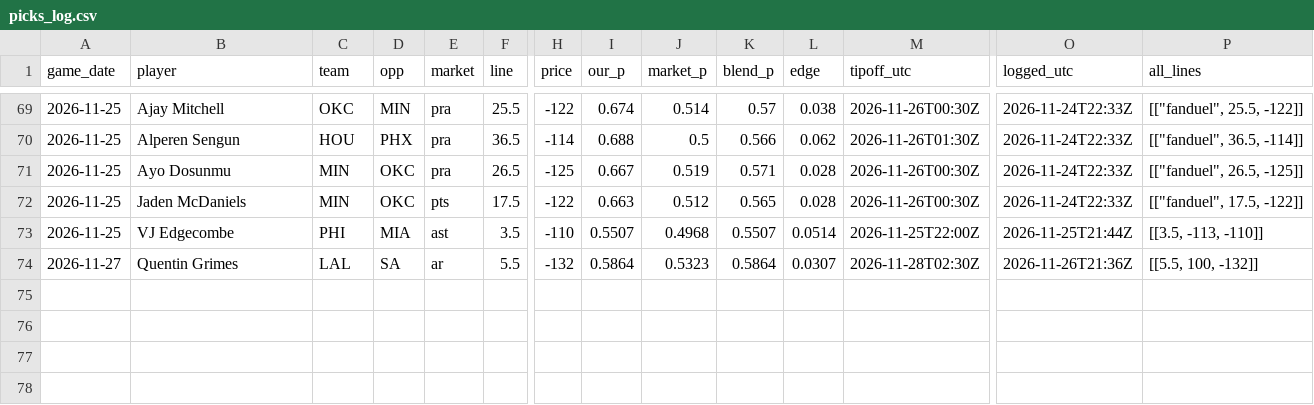
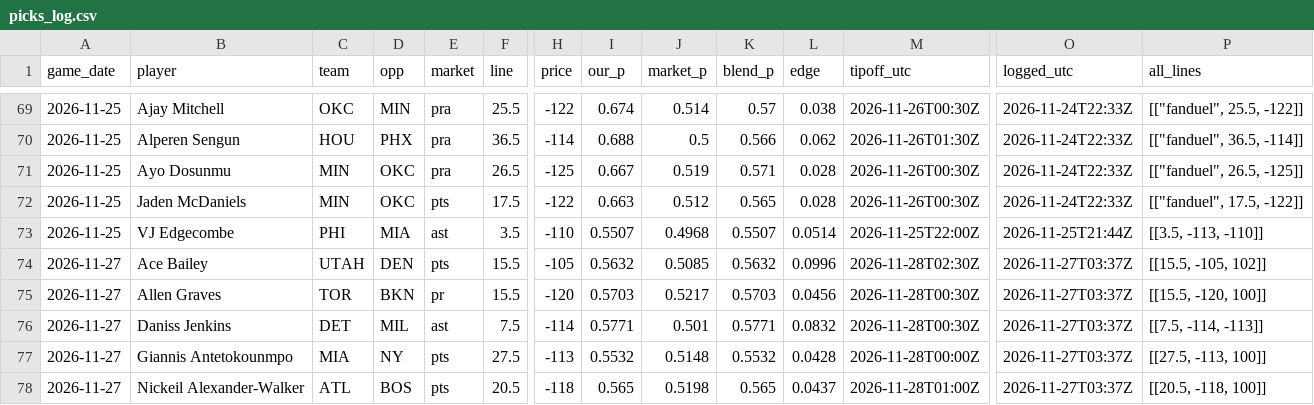
Before and after one commit to ryan7zoom/nba-props, a CSV file: data/picks_log.csv, drawn as a sheet; only a part is shown, gaps mark what is left out; addresses are those after the commit; rows hold the shown columns only; the diff covers the shown part only; the diff names each change by its address in the sheet, - before the commit and + after, or states it on an @@ line.

```diff
--- a/data/picks_log.csv
+++ b/data/picks_log.csv
+row 74: 2026-11-27 | Ace Bailey | UTAH | DEN | pts | 15.5 | -105 | 0.5632 | 0.5085 | 0.5632 | 0.0996 | 2026-11-28T02:30Z | 2026-11-27T03:37Z | [[15.5, -105, 102]]
+row 75: 2026-11-27 | Allen Graves | TOR | BKN | pr | 15.5 | -120 | 0.5703 | 0.5217 | 0.5703 | 0.0456 | 2026-11-28T00:30Z | 2026-11-27T03:37Z | [[15.5, -120, 100]]
-B76 (player): Quentin Grimes
+B76 (player): Daniss Jenkins
-C76 (team): LAL
+C76 (team): DET
-D76 (opp): SA
+D76 (opp): MIL
-E76 (market): ar
+E76 (market): ast
-F76 (line): 5.5
+F76 (line): 7.5
-H76 (price): -132
+H76 (price): -114
-I76 (our_p): 0.5864
+I76 (our_p): 0.5771
-J76 (market_p): 0.5323
+J76 (market_p): 0.501
-K76 (blend_p): 0.5864
+K76 (blend_p): 0.5771
-L76 (edge): 0.0307
+L76 (edge): 0.0832
-M76 (tipoff_utc): 2026-11-28T02:30Z
+M76 (tipoff_utc): 2026-11-28T00:30Z
-O76 (logged_utc): 2026-11-26T21:36Z
+O76 (logged_utc): 2026-11-27T03:37Z
-P76 (all_lines): [[5.5, 100, -132]]
+P76 (all_lines): [[7.5, -114, -113]]
+row 77: 2026-11-27 | Giannis Antetokounmpo | MIA | NY | pts | 27.5 | -113 | 0.5532 | 0.5148 | 0.5532 | 0.0428 | 2026-11-28T00:00Z | 2026-11-27T03:37Z | [[27.5, -113, 100]]
+row 78: 2026-11-27 | Nickeil Alexander-Walker | ATL | BOS | pts | 20.5 | -118 | 0.565 | 0.5198 | 0.565 | 0.0437 | 2026-11-28T01:00Z | 2026-11-27T03:37Z | [[20.5, -118, 100]]
```
Also changed, not shown: 2 edited cells elsewhere in this file, data/game_lines_history.csv, data/injuries_latest.csv, 28 other files.
